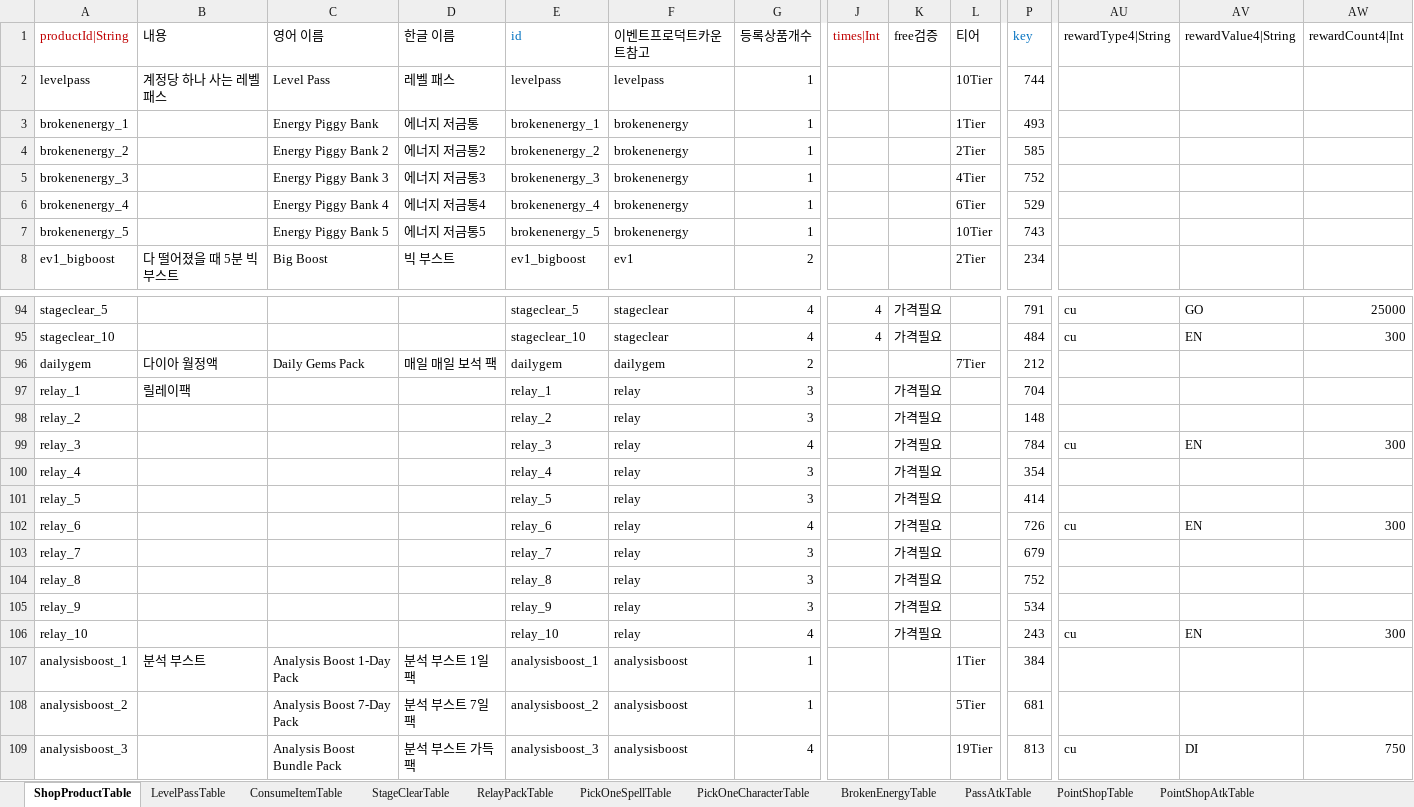
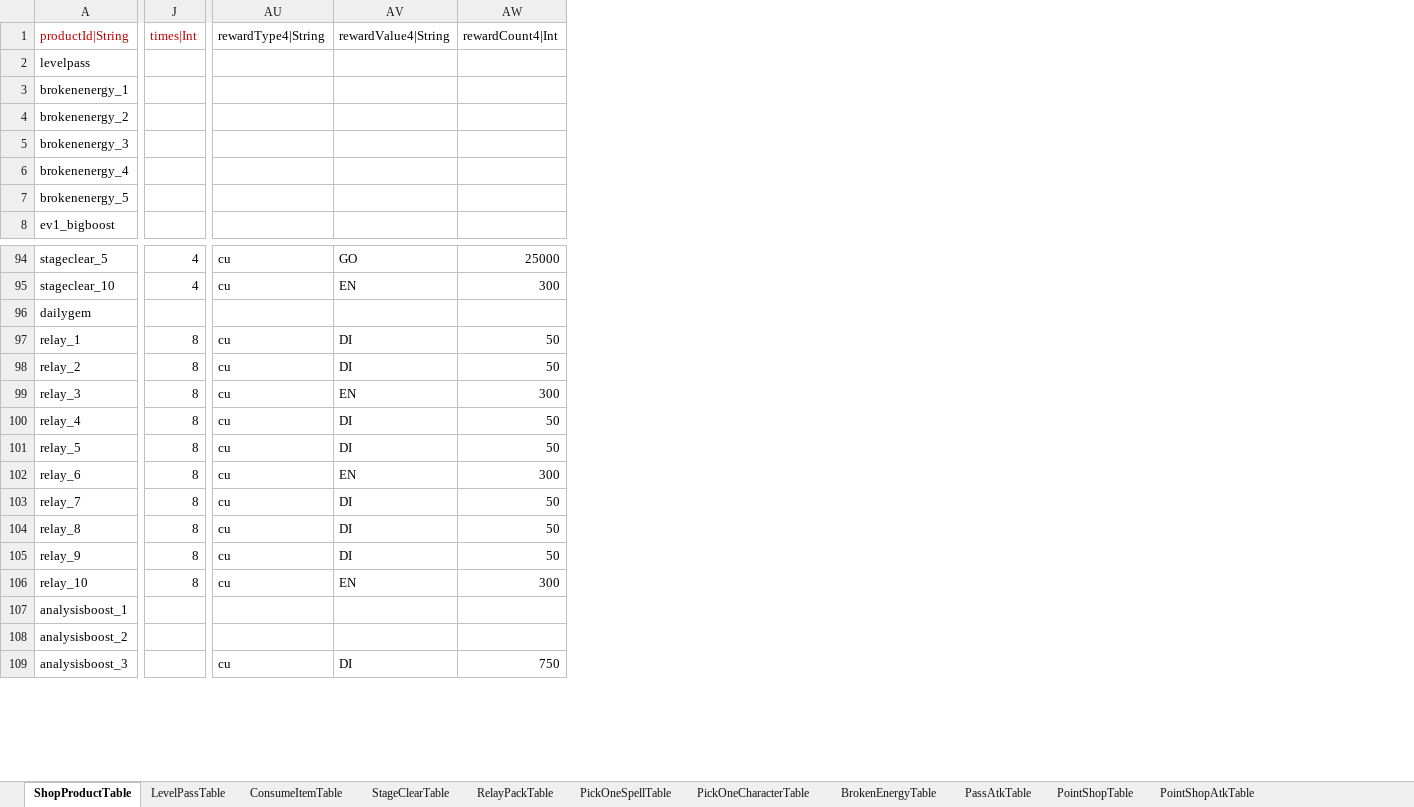
Before and after one commit to hayannal/ProjectNameless, an Excel workbook: Excel/작업Shop.xlsx, sheet ShopProductTable, drawn as a sheet; only a part is shown, gaps mark what is left out; values as stored, in another font and other column widths than the file's, no borders; the diff covers the shown part only; the diff names each change by its address in the sheet, - before the commit and + after, or states it on an @@ line.

```diff
--- a/Excel/작업Shop.xlsx (sheet ShopProductTable)
+++ b/Excel/작업Shop.xlsx (sheet ShopProductTable)
@@ column B (내용) hidden, rows 2-8: 계정당 하나 사는 레벨 패스 |  |  |  |  |  | 다 떨어졌을 때 5분 빅부스트; rows 96-107: 다이아 월정액 | 릴레이팩 |  |  |  |  |  |  |  |  |  | 분석 부스트 @@
@@ column C (영어 이름) hidden, rows 2-8: Level Pass | Energy Piggy Bank | Energy Piggy Bank 2 | Energy Piggy Bank 3 | Energy Piggy Bank 4 | Energy Piggy Bank 5 | Big Boost; rows 96-109: Daily Gems Pack |  |  |  |  |  |  |  |  |  |  | Analysis Boost 1-Day Pack | Analysis Boost 7-Day Pack | Analysis Boost Bundle Pack @@
@@ column D (한글 이름) hidden, rows 2-8: 레벨 패스 | 에너지 저금통 | 에너지 저금통2 | 에너지 저금통3 | 에너지 저금통4 | 에너지 저금통5 | 빅 부스트; rows 96-109: 매일 매일 보석 팩 |  |  |  |  |  |  |  |  |  |  | 분석 부스트 1일팩 | 분석 부스트 7일팩 | 분석 부스트 가득 팩 @@
@@ column E (id) hidden, rows 2-8: levelpass | brokenenergy_1 | brokenenergy_2 | brokenenergy_3 | brokenenergy_4 | brokenenergy_5 | ev1_bigboost; rows 94-109: stageclear_5 | stageclear_10 | dailygem | relay_1 | relay_2 | relay_3 | relay_4 | relay_5 | relay_6 | relay_7 | relay_8 | relay_9 | relay_10 | analysisboost_1 | analysisboost_2 | analysisboost_3 @@
@@ column F (이벤트프로덕트카운트참고) hidden, rows 2-8: levelpass | brokenenergy | brokenenergy | brokenenergy | brokenenergy | brokenenergy | ev1; rows 94-109: stageclear | stageclear | dailygem | relay | relay | relay | relay | relay | relay | relay | relay | relay | relay | analysisboost | analysisboost | analysisboost @@
@@ column G (등록상품개수) hidden, rows 2-8: 1 | 1 | 1 | 1 | 1 | 1 | 2; rows 94-109: 4 | 4 | 2 | 3 | 3 | 4 | 3 | 3 | 4 | 3 | 3 | 3 | 4 | 1 | 1 | 4 @@
@@ column K (free검증) hidden, rows 94-106: 가격필요 | 가격필요 |  | 가격필요 | 가격필요 | 가격필요 | 가격필요 | 가격필요 | 가격필요 | 가격필요 | 가격필요 | 가격필요 | 가격필요 @@
@@ column L (티어) hidden, rows 2-8: 10Tier | 1Tier | 2Tier | 4Tier | 6Tier | 10Tier | 2Tier; rows 96-109: 7Tier |  |  |  |  |  |  |  |  |  |  | 1Tier | 5Tier | 19Tier @@
@@ column P (key) hidden, rows 2-8: 744 | 493 | 585 | 752 | 529 | 743 | 234; rows 94-109: 791 | 484 | 212 | 704 | 148 | 784 | 354 | 414 | 726 | 679 | 752 | 534 | 243 | 384 | 681 | 813 @@
-J97:J106 (times|Int): (empty)
+J97:J106 (times|Int): 8
-AU97:AU98 (rewardType4|String): (empty)
+AU97:AU98 (rewardType4|String): cu
-AV97:AV98 (rewardValue4|String): (empty)
+AV97:AV98 (rewardValue4|String): DI
-AW97:AW98 (rewardCount4|Int): (empty)
+AW97:AW98 (rewardCount4|Int): 50
-AU100:AU101 (rewardType4|String): (empty)
+AU100:AU101 (rewardType4|String): cu
-AV100:AV101 (rewardValue4|String): (empty)
+AV100:AV101 (rewardValue4|String): DI
-AW100:AW101 (rewardCount4|Int): (empty)
+AW100:AW101 (rewardCount4|Int): 50
-AU103:AU105 (rewardType4|String): (empty)
+AU103:AU105 (rewardType4|String): cu
-AV103:AV105 (rewardValue4|String): (empty)
+AV103:AV105 (rewardValue4|String): DI
-AW103:AW105 (rewardCount4|Int): (empty)
+AW103:AW105 (rewardCount4|Int): 50
```
Also changed, not shown: 33 removed columns elsewhere in this sheet, hidden cells, Excel/Shop.xlsx, 1 other file.
